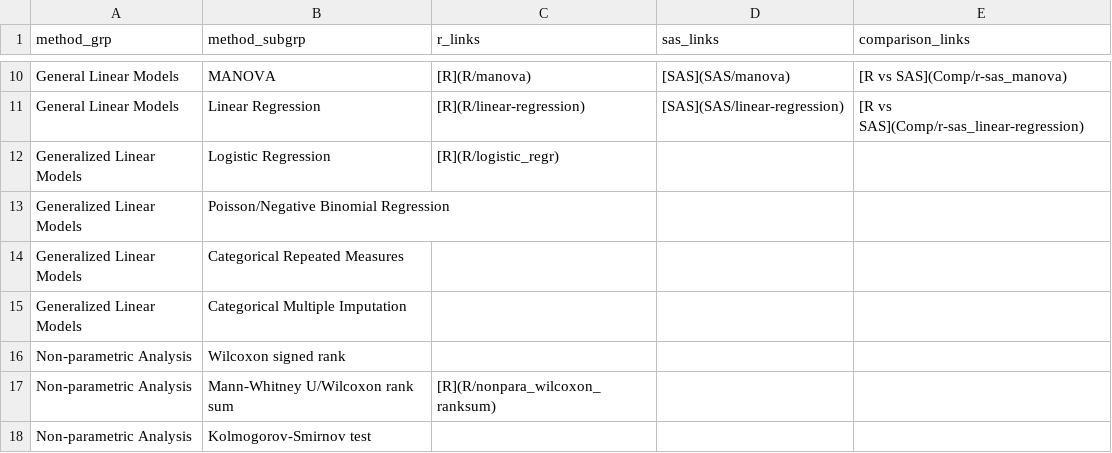
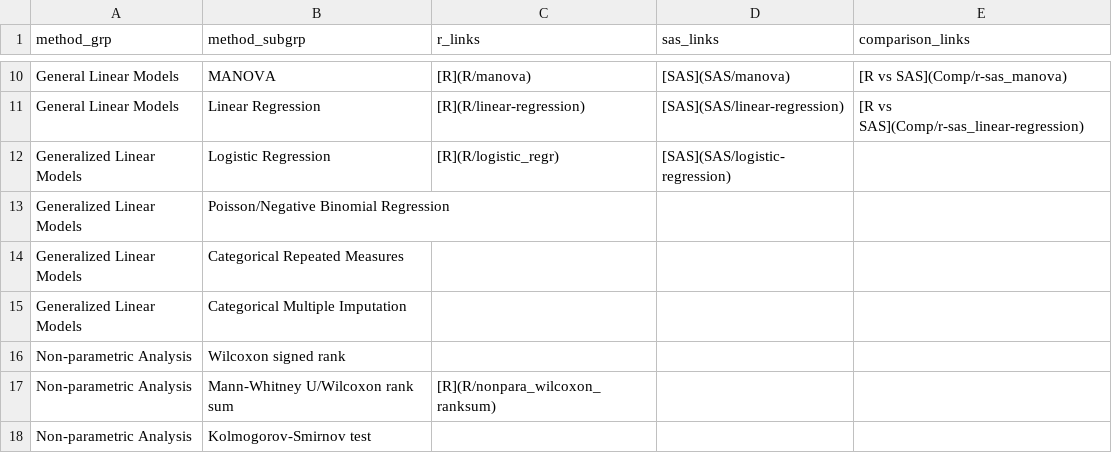
Before and after one commit to PSIAIMS/CAMIS, a CSV file: data/stat_method_tbl.csv, drawn as a sheet; only a part is shown, gaps mark what is left out.

Commit message:
added the basics of logistic regression in SAS from Brian.

```diff
--- a/data/stat_method_tbl.csv
+++ b/data/stat_method_tbl.csv
@@ -11,3 +11,3 @@ General Linear Models,MANOVA,[R](R/manova),[SAS](SAS/manova),[R vs SAS](Comp/r-s
 General Linear Models,Linear Regression,[R](R/linear-regression),[SAS](SAS/linear-regression),[R vs SAS](Comp/r-sas_linear-regression)
-Generalized Linear Models,Logistic Regression,[R](R/logistic_regr),,
+Generalized Linear Models,Logistic Regression,[R](R/logistic_regr),[SAS](SAS/logistic-regression),
 Generalized Linear Models,Poisson/Negative Binomial Regression,,,
```
Also changed, not shown: 1 other file.
